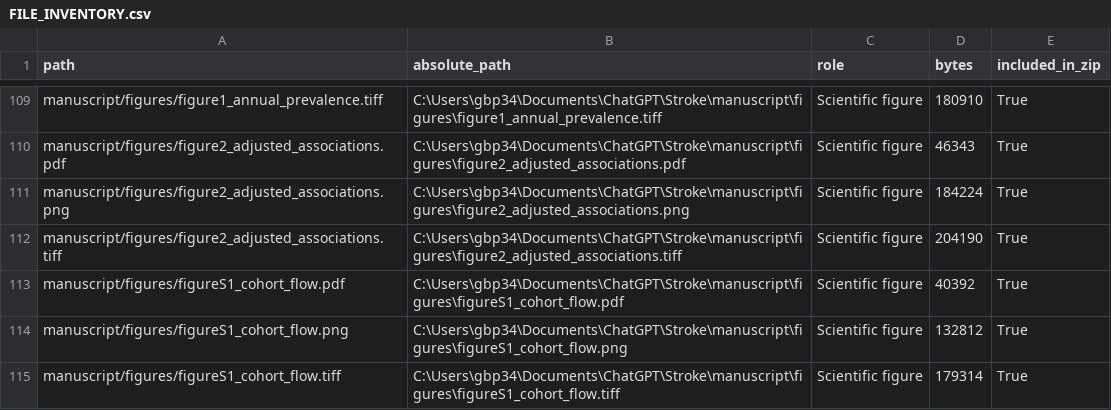
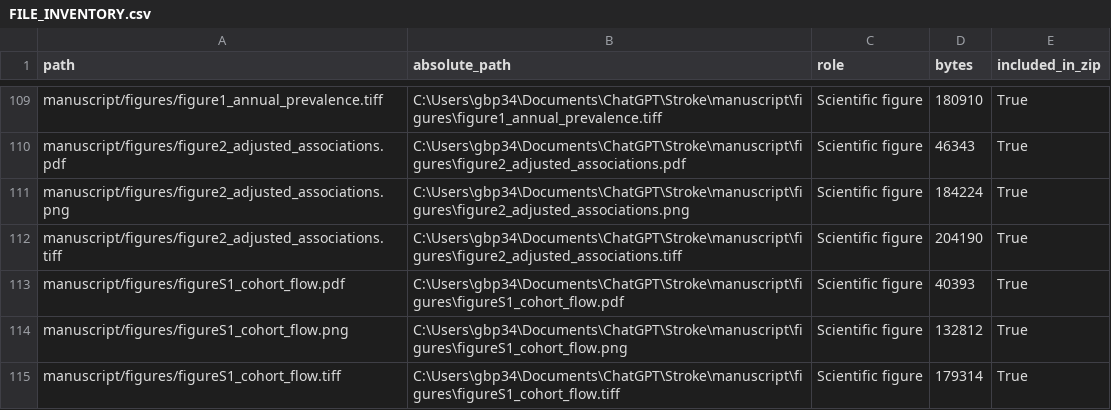
Before and after one commit to blakepi/nhis-stroke-affordability, a CSV file: FILE_INVENTORY.csv, drawn as a sheet; only a part is shown, gaps mark what is left out; the diff covers the shown part only.

```diff
--- a/FILE_INVENTORY.csv
+++ b/FILE_INVENTORY.csv
@@ -112,3 +112,3 @@ manuscript/figures/figure2_adjusted_associations.png,C:\Users\gbp34\Documents\Ch
 manuscript/figures/figure2_adjusted_associations.tiff,C:\Users\gbp34\Documents\ChatGPT\Stroke\manuscript\figures\figure2_adjusted_associations.tiff,Scientific figure,204190,True
-manuscript/figures/figureS1_cohort_flow.pdf,C:\Users\gbp34\Documents\ChatGPT\Stroke\manuscript\figures\figureS1_cohort_flow.pdf,Scientific figure,40392,True
+manuscript/figures/figureS1_cohort_flow.pdf,C:\Users\gbp34\Documents\ChatGPT\Stroke\manuscript\figures\figureS1_cohort_flow.pdf,Scientific figure,40393,True
 manuscript/figures/figureS1_cohort_flow.png,C:\Users\gbp34\Documents\ChatGPT\Stroke\manuscript\figures\figureS1_cohort_flow.png,Scientific figure,132812,True
```
Also changed, not shown: 6 edited cells elsewhere in this file, PACKAGE_CONTENTS.csv, 11 other files.
